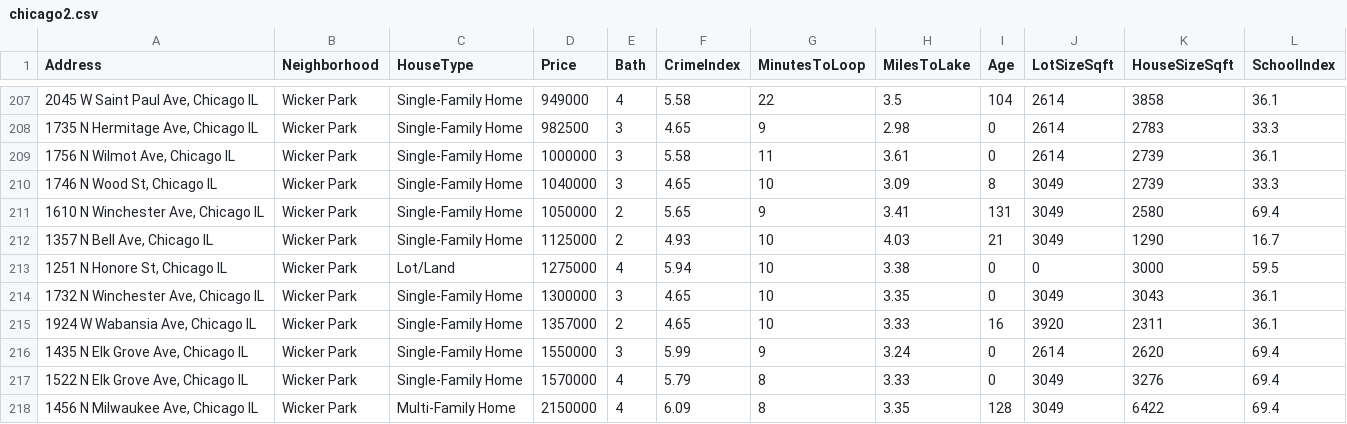
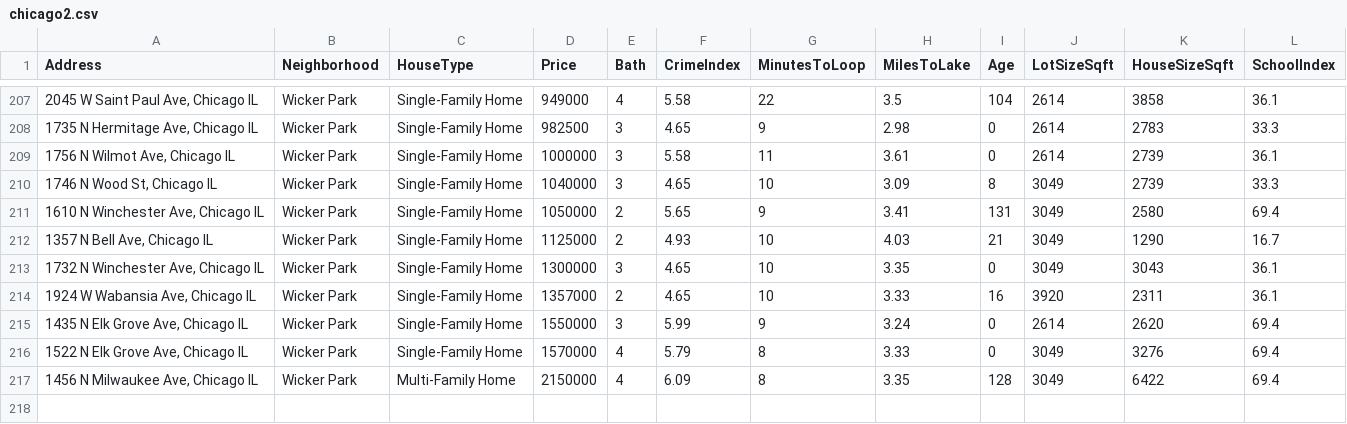
Before and after one commit to KconnorsSD/304-titanic-dropdown, a CSV file: Data/chicago2.csv, drawn as a sheet; only a part is shown, gaps mark what is left out.

Commit message:
colors and data cleanup

```diff
--- a/Data/chicago2.csv
+++ b/Data/chicago2.csv
@@ -212,3 +212,2 @@ Address,Neighborhood,HouseType,Price,Bath,CrimeIndex,MinutesToLoop,MilesToLake,A
 "1357 N Bell Ave, Chicago IL",Wicker Park,Single-Family Home,1125000,2,4.93,10,4.03,21,3049,1290,16.7
-"1251 N Honore St, Chicago IL",Wicker Park,Lot/Land,1275000,4,5.94,10,3.38,0,0,3000,59.5
 "1732 N Winchester Ave, Chicago IL",Wicker Park,Single-Family Home,1300000,3,4.65,10,3.35,0,3049,3043,36.1
```
Also changed, not shown: 1 other file.
